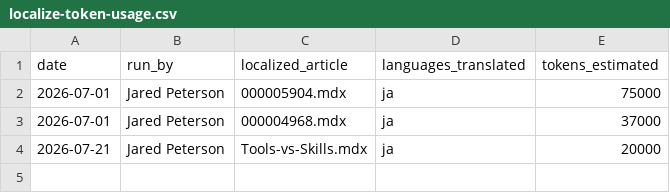
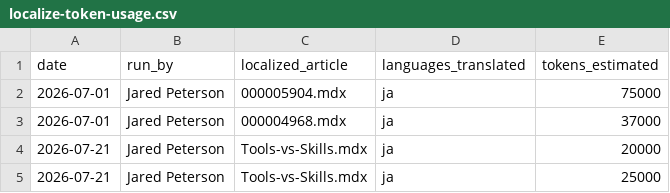
Before and after one commit to DomoApps/domo-documentation-hub, a CSV file: tracking/localize-token-usage.csv, drawn as a sheet; the diff names each change by its address in the sheet, - before the commit and + after, or states it on an @@ line.

```diff
--- a/tracking/localize-token-usage.csv
+++ b/tracking/localize-token-usage.csv
+row 5: 2026-07-21 | Jared Peterson | Tools-vs-Skills.mdx | ja | 25000
```
